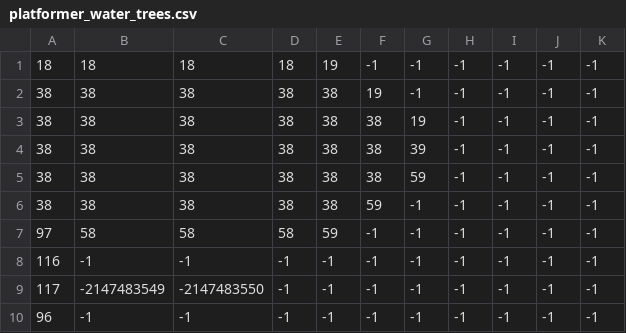
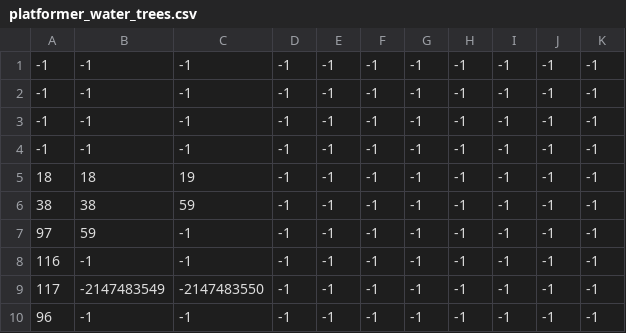
Before and after one commit to Grenirom/kodland-task, a CSV file: platformer_water_trees.csv, drawn as a sheet; only a part is shown; the diff names each change by its address in the sheet, - before the commit and + after, or states it on an @@ line.

```diff
--- a/platformer_water_trees.csv
+++ b/platformer_water_trees.csv
-A1: 18
+A1: -1
-B1: 18
+B1: -1
-C1: 18
+C1: -1
-D1: 18
+D1: -1
-E1: 19
+E1: -1
-A2:A4: 38
+A2:A4: -1
-B2:B4: 38
+B2:B4: -1
-C2:C4: 38
+C2:C4: -1
-D2:D6: 38
+D2:D6: -1
-E2:E6: 38
+E2:E6: -1
-F2: 19
+F2: -1
-F3:F5: 38
+F3:F5: -1
-G3: 19
+G3: -1
-G4: 39
+G4: -1
-A5: 38
+A5: 18
-B5: 38
+B5: 18
-C5: 38
+C5: 19
-G5: 59
+G5: -1
-C6: 38
+C6: 59
-F6: 59
+F6: -1
-B7: 58
+B7: 59
-C7: 58
+C7: -1
-D7: 58
+D7: -1
-E7: 59
+E7: -1
```
Also changed, not shown: platformer_water_platforms.csv, 6 other files.
